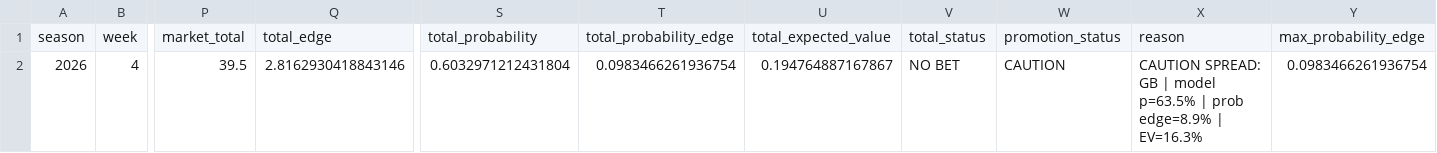
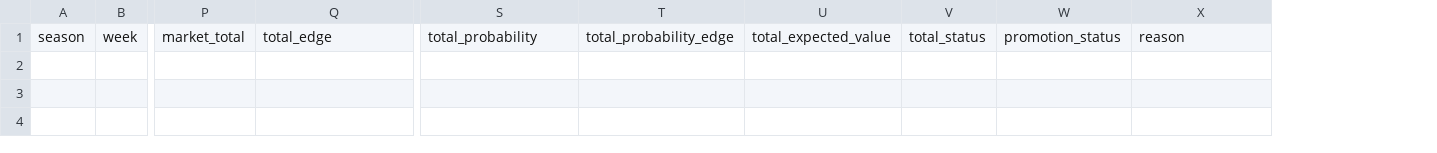
Before and after one commit to csmotherman/NFL-DATA, a CSV file: outputs/latest_candidates.csv, drawn as a sheet; only a part is shown, gaps mark what is left out; rows hold the shown columns only; the diff names each change by its address in the sheet, - before the commit and + after, or states it on an @@ line.

```diff
--- a/outputs/latest_candidates.csv
+++ b/outputs/latest_candidates.csv
-column Y, row 1: max_probability_edge
-row 2: 2026 | 4 | 39.5 | 2.8162930418843146 | 0.6032971212431804 | 0.0983466261936754 | 0.194764887167867 | NO BET | CAUTION | CAUTION SPREAD: GB | model p=63.5% | prob edge=8.9% | EV=16.3% | 0.0983466261936754
```
Also changed, not shown: outputs/fantasy_ros_rankings.csv, outputs/fantasy_ros_weekly.csv, 15 other files.
